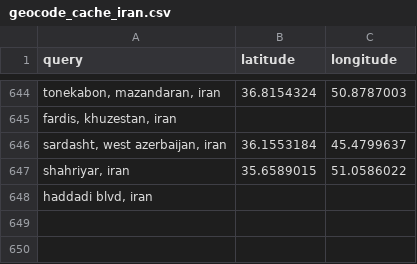
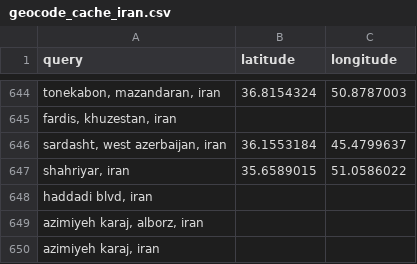
Before and after one commit to sanazgolriz/BahayeAzadi, a CSV file: geocode_cache_iran.csv, drawn as a sheet; only a part is shown, gaps mark what is left out.

```diff
--- a/geocode_cache_iran.csv
+++ b/geocode_cache_iran.csv
@@ -648 +648,3 @@
 "haddadi blvd, iran",,
+"azimiyeh karaj, alborz, iran",,
+"azimiyeh karaj, iran",,
```
Also changed, not shown: geocode_defaulted_rows.csv, 41 other files.
